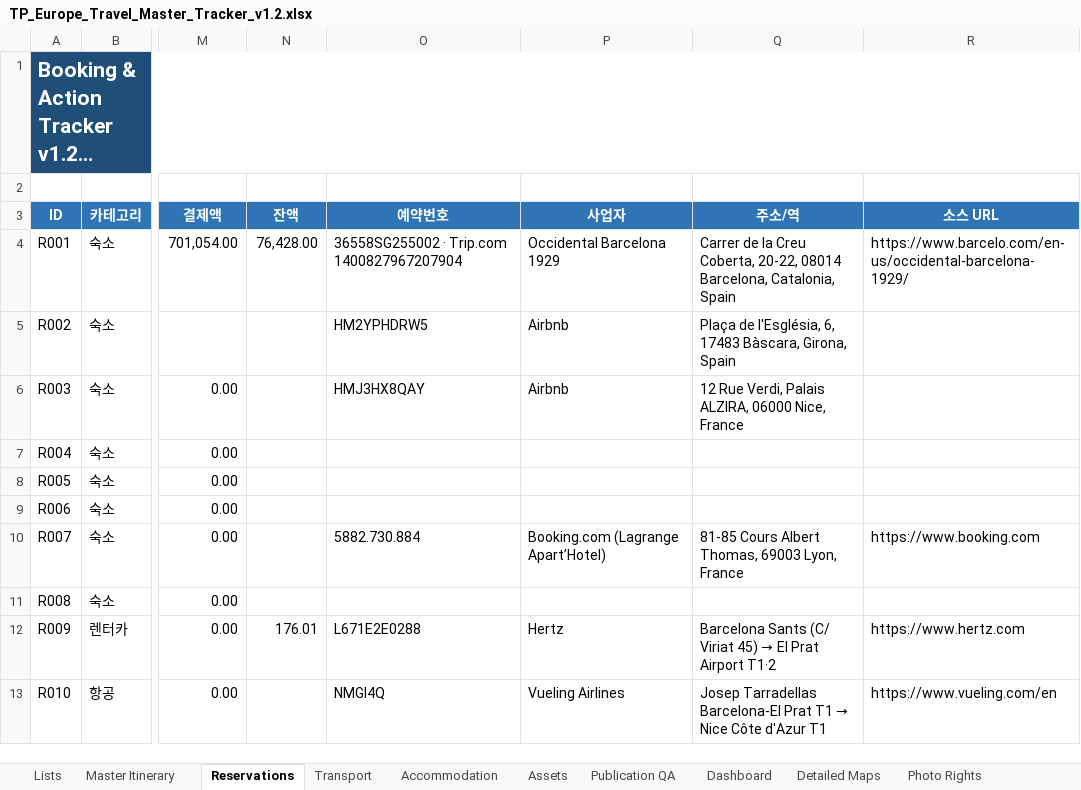
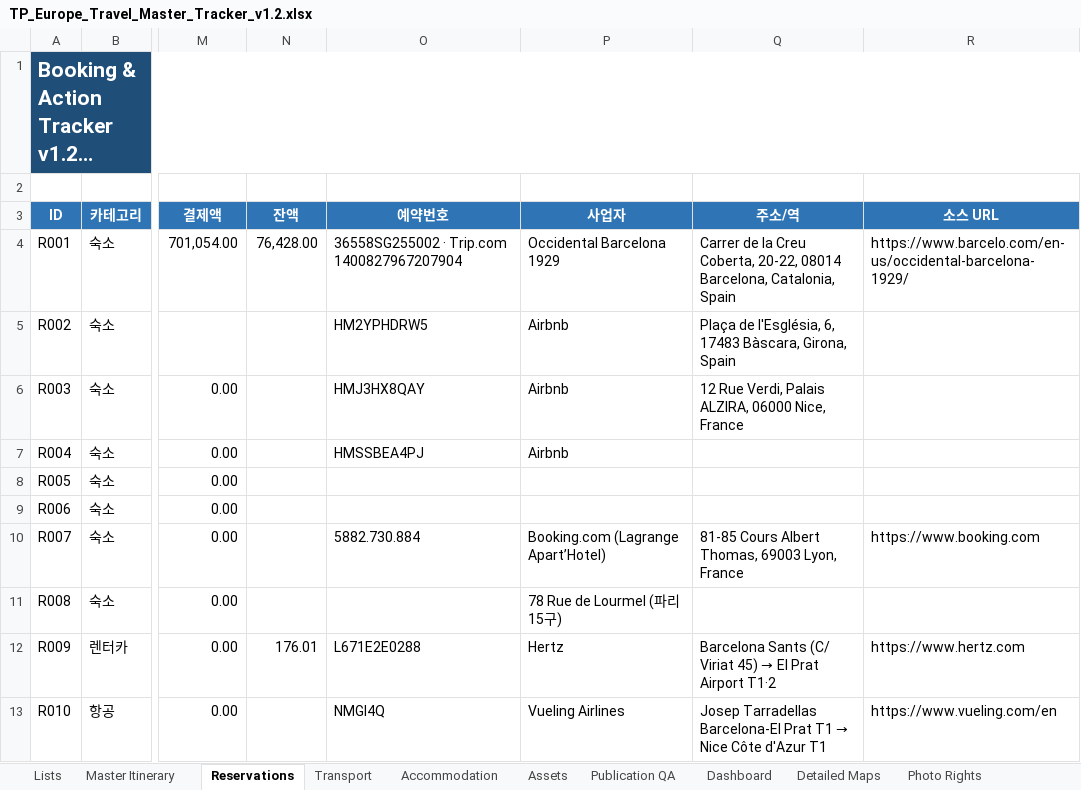
Before and after one commit to jeongjae/SP-FR-guidebook, an Excel workbook: source/OPERATIONS/TP_Europe_Travel_Master_Tracker_v1.2.xlsx, sheet Reservations, drawn as a sheet; only a part is shown, gaps mark what is left out; long unchanged cells end in …; values as stored, in another font and other column widths than the file's, no borders; conditional formats not drawn; the diff names each change by its address in the sheet, - before the commit and + after, or states it on an @@ line.

```diff
--- a/source/OPERATIONS/TP_Europe_Travel_Master_Tracker_v1.2.xlsx (sheet Reservations)
+++ b/source/OPERATIONS/TP_Europe_Travel_Master_Tracker_v1.2.xlsx (sheet Reservations)
-O7 (예약번호): (empty)
+O7 (예약번호): HMSSBEA4PJ
-P7 (사업자): (empty)
+P7 (사업자): Airbnb
-P11 (사업자): (empty)
+P11 (사업자): 78 Rue de Lourmel (파리 15구)
```
Also changed, not shown: 3 other files.
